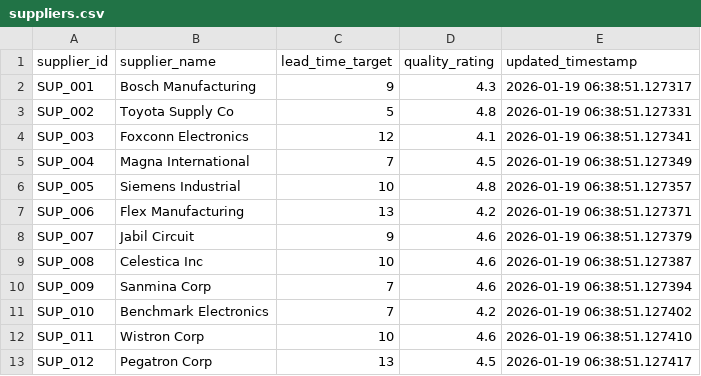
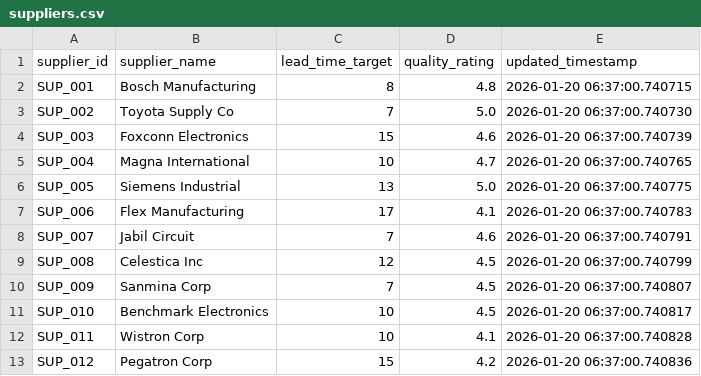
Before and after one commit to arvinddharanidharan/supply-chain-planning-dashboard, a CSV file: data/suppliers.csv, drawn as a sheet; only a part is shown; the diff covers the shown part only.

```diff
--- a/data/suppliers.csv
+++ b/data/suppliers.csv
@@ -1,13 +1,13 @@
 supplier_id,supplier_name,lead_time_target,quality_rating,updated_timestamp
-SUP_001,Bosch Manufacturing,9,4.3,2026-01-19 06:38:51.127317
-SUP_002,Toyota Supply Co,5,4.8,2026-01-19 06:38:51.127331
-SUP_003,Foxconn Electronics,12,4.1,2026-01-19 06:38:51.127341
-SUP_004,Magna International,7,4.5,2026-01-19 06:38:51.127349
-SUP_005,Siemens Industrial,10,4.8,2026-01-19 06:38:51.127357
-SUP_006,Flex Manufacturing,13,4.2,2026-01-19 06:38:51.127371
-SUP_007,Jabil Circuit,9,4.6,2026-01-19 06:38:51.127379
-SUP_008,Celestica Inc,10,4.6,2026-01-19 06:38:51.127387
-SUP_009,Sanmina Corp,7,4.6,2026-01-19 06:38:51.127394
-SUP_010,Benchmark Electronics,7,4.2,2026-01-19 06:38:51.127402
-SUP_011,Wistron Corp,10,4.6,2026-01-19 06:38:51.127410
-SUP_012,Pegatron Corp,13,4.5,2026-01-19 06:38:51.127417
+SUP_001,Bosch Manufacturing,8,4.8,2026-01-20 06:37:00.740715
+SUP_002,Toyota Supply Co,7,5.0,2026-01-20 06:37:00.740730
+SUP_003,Foxconn Electronics,15,4.6,2026-01-20 06:37:00.740739
+SUP_004,Magna International,10,4.7,2026-01-20 06:37:00.740765
+SUP_005,Siemens Industrial,13,5.0,2026-01-20 06:37:00.740775
+SUP_006,Flex Manufacturing,17,4.1,2026-01-20 06:37:00.740783
+SUP_007,Jabil Circuit,7,4.6,2026-01-20 06:37:00.740791
+SUP_008,Celestica Inc,12,4.5,2026-01-20 06:37:00.740799
+SUP_009,Sanmina Corp,7,4.5,2026-01-20 06:37:00.740807
+SUP_010,Benchmark Electronics,10,4.5,2026-01-20 06:37:00.740817
+SUP_011,Wistron Corp,10,4.1,2026-01-20 06:37:00.740828
+SUP_012,Pegatron Corp,15,4.2,2026-01-20 06:37:00.740836
```
Also changed, not shown: 20 edited cells elsewhere in this file, data/inventory.csv, data/orders.csv, 3 other files.
